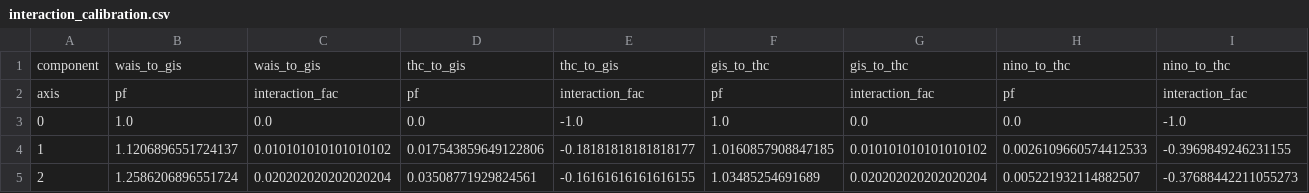
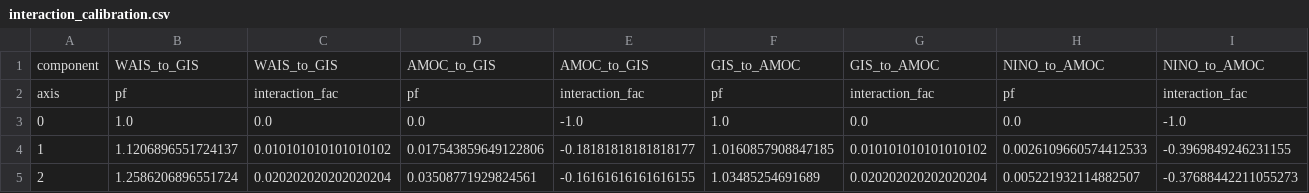
Before and after one commit to KinglikeLuke/TemperateCascade, a CSV file: interaction_calibration.csv, drawn as a sheet; only a part is shown; the diff covers the shown part only; the diff names each change by its address in the sheet, - before the commit and + after, or states it on an @@ line.

```diff
--- a/interaction_calibration.csv
+++ b/interaction_calibration.csv
-B1: wais_to_gis
+B1: WAIS_to_GIS
-C1: wais_to_gis
+C1: WAIS_to_GIS
-D1: thc_to_gis
+D1: AMOC_to_GIS
-E1: thc_to_gis
+E1: AMOC_to_GIS
-F1: gis_to_thc
+F1: GIS_to_AMOC
-G1: gis_to_thc
+G1: GIS_to_AMOC
-H1: nino_to_thc
+H1: NINO_to_AMOC
-I1: nino_to_thc
+I1: NINO_to_AMOC
```
Also changed, not shown: 28 edited cells elsewhere in this file, interaction_calibration_test.csv, 8 other files.
